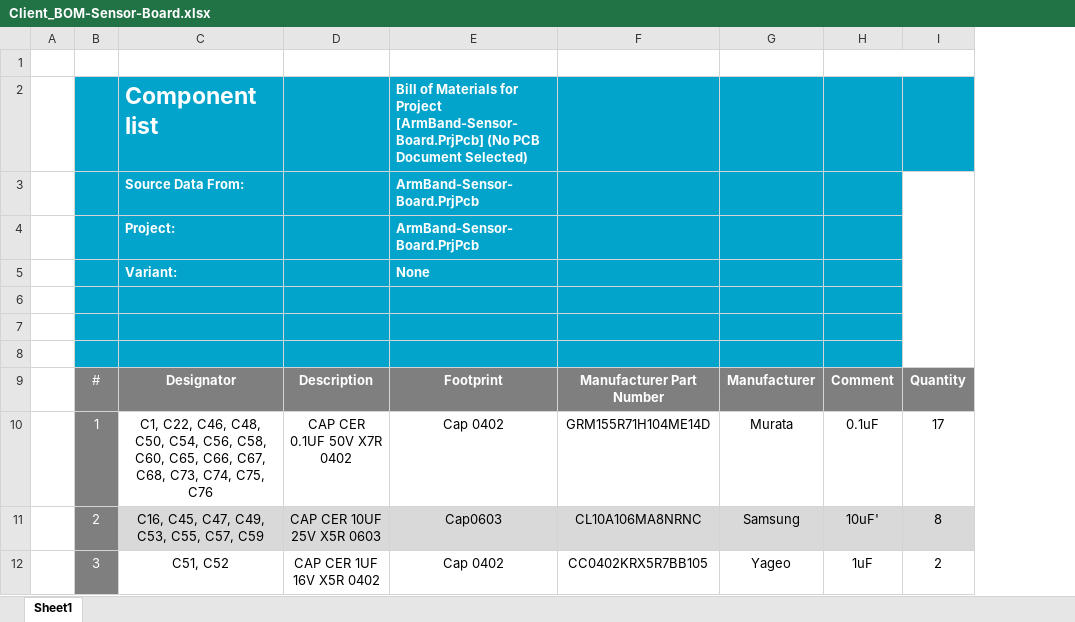
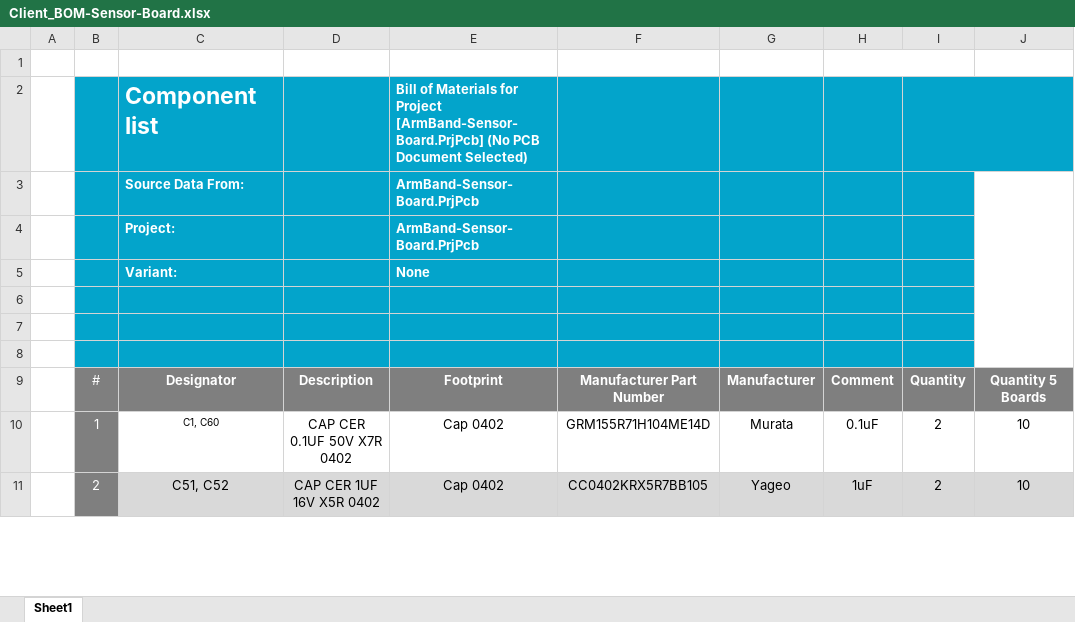
Before and after one commit to eSpark-Backup/manar-harake-s-e-m-g-device, an Excel workbook: Deliverables/BOM/Sensor-Board/Client_BOM-Sensor-Board.xlsx, sheet Sheet1, drawn as a sheet; only a part is shown; values as stored, in another font and other column widths than the file's, no borders; charts and pictures not drawn; removed rows and columns are numbered as before the commit, all else as after; the diff covers the shown part only; the diff names each change by its address in the sheet, - before the commit and + after, or states it on an @@ line.

```diff
--- a/Deliverables/BOM/Sensor-Board/Client_BOM-Sensor-Board.xlsx (sheet Sheet1)
+++ b/Deliverables/BOM/Sensor-Board/Client_BOM-Sensor-Board.xlsx (sheet Sheet1)
+column J, rows 9-11: Quantity 5 Boards | 10 | 10
+I2:J2 merged
-I3:I8 fill: none
+I3:I8 fill: #03A4CB
-I3:I8 merged
-C10: C1, C22, C46, C48, C50, C54, C56, C58, C60, C65, C66, C67, C68, C73, C74, C75, C76
+C10: C1, C60
@@ C10 text size: smaller @@
-I10: 17
+I10: 2
-row 11:  | 2 | C16, C45, C47, C49, C53, C55, C57, C59 | CAP CER 10UF 25V X5R 0603 | Cap0603 | CL10A106MA8NRNC | Samsung | 10uF' | 8
-B11: 3
+B11: 2
-C11:I11 fill: none
+C11:I11 fill: #D9D9D9
```
Also changed, not shown: 5 removed rows, 7 edited cells and cell formats elsewhere in this sheet, charts or pictures, Deliverables/BOM/Control-Board/Client_BOM-Control-Board.xlsx, Deliverables/BOM/Sensor-Board/PCBWay_BOM-Sensor-Board.xlsx, 17 other files.
